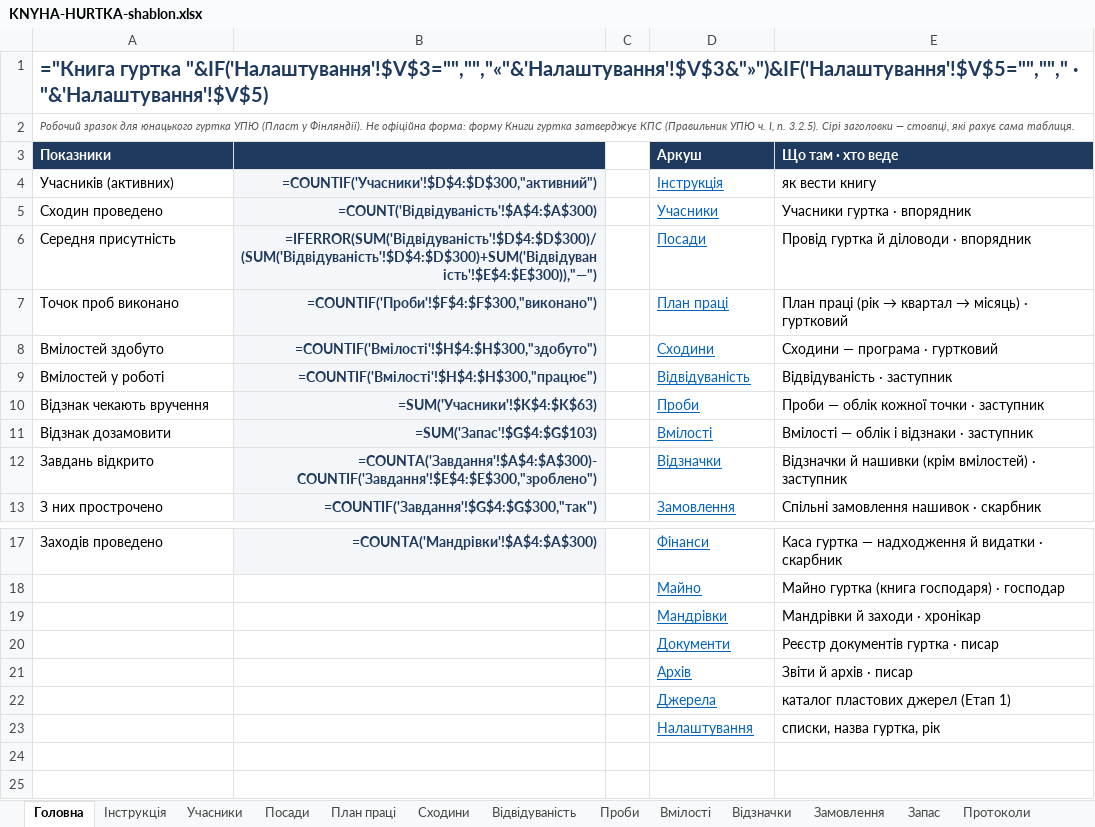
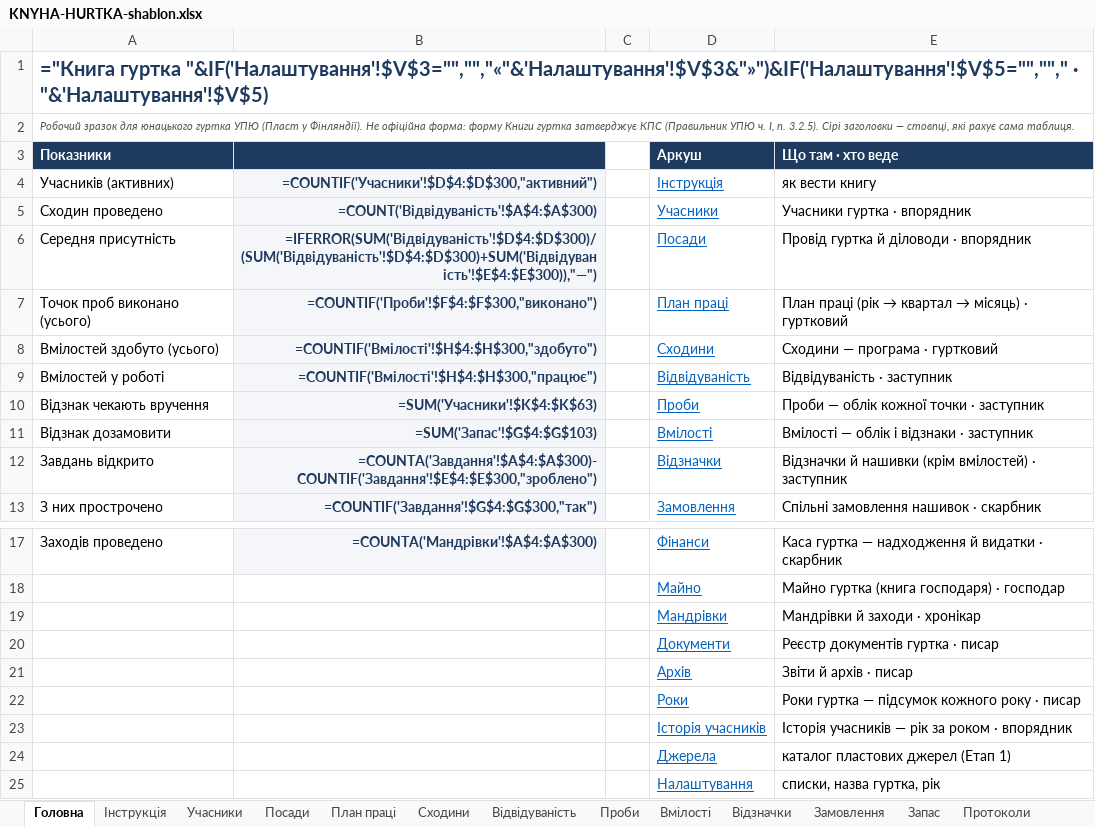
Before and after one commit to gutirky-fi/gutirky-fi.github.io, an Excel workbook: _robota/dokumenty/etap2/KNYHA-HURTKA-shablon.xlsx, sheet Головна, drawn as a sheet; only a part is shown, gaps mark what is left out; values as stored, in another font and other column widths than the file's, no borders; formulas without a stored value are shown as written; conditional formats not drawn; the diff names each change by its address in the sheet, - before the commit and + after, or states it on an @@ line.

```diff
--- a/_robota/dokumenty/etap2/KNYHA-HURTKA-shablon.xlsx (sheet Головна)
+++ b/_robota/dokumenty/etap2/KNYHA-HURTKA-shablon.xlsx (sheet Головна)
-A7 (Показники): Точок проб виконано
+A7 (Показники): Точок проб виконано (усього)
-A8 (Показники): Вмілостей здобуто
+A8 (Показники): Вмілостей здобуто (усього)
+row 22:  |  |  | Роки | Роки гуртка — підсумок кожного року · писар
+row 23:  |  |  | Історія учасників | Історія учасників — рік за роком · впорядник
```
Also changed, not shown: sheet Інструкція, other sheet tabs, _robota/dokumenty/etap2/KNYHA-HURTKA-pryklad.xlsx, 7 other files.
